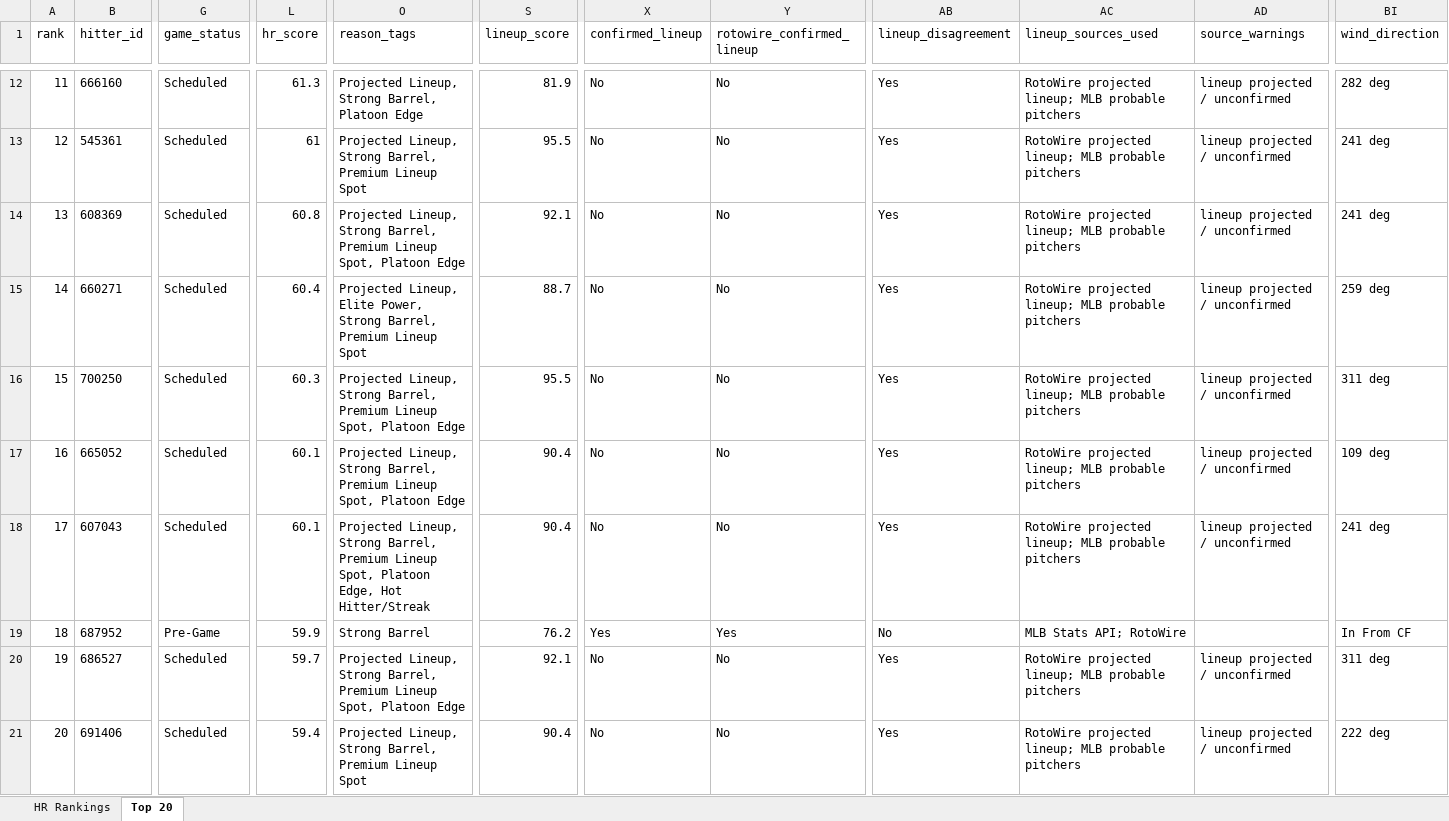
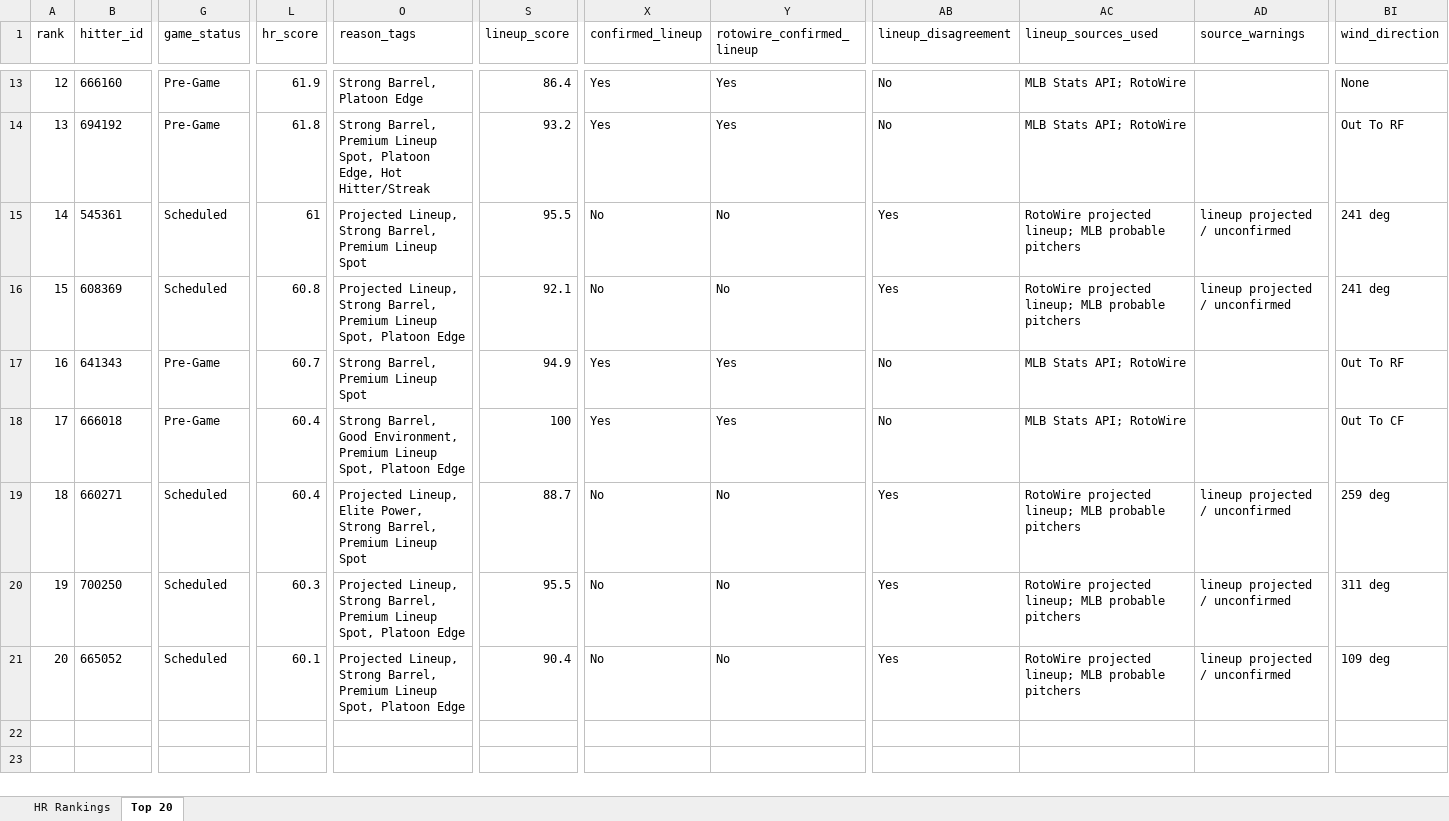
Before and after one commit to etbell28/ghost-analytics, an Excel workbook: outputs/daily/hr_rankings_2026-08-12.xlsx, sheet Top 20, drawn as a sheet; only a part is shown, gaps mark what is left out; values as stored, in another font and other column widths than the file's, no borders; removed rows and columns are numbered as before the commit, all else as after; rows hold the shown columns only; the diff covers the shown part only; the diff names each change by its address in the sheet, - before the commit and + after, or states it on an @@ line.

```diff
--- a/outputs/daily/hr_rankings_2026-08-12.xlsx (sheet Top 20)
+++ b/outputs/daily/hr_rankings_2026-08-12.xlsx (sheet Top 20)
-A13 (rank): 11
+A13 (rank): 12
-G13 (game_status): Scheduled
+G13 (game_status): Pre-Game
-L13 (hr_score): 61.3
+L13 (hr_score): 61.9
-O13 (reason_tags): Projected Lineup, Strong Barrel, Platoon Edge
+O13 (reason_tags): Strong Barrel, Platoon Edge
-S13 (lineup_score): 81.9
+S13 (lineup_score): 86.4
-X13 (confirmed_lineup): No
+X13 (confirmed_lineup): Yes
-Y13 (rotowire_confirmed_lineup): No
+Y13 (rotowire_confirmed_lineup): Yes
-AB13 (lineup_disagreement): Yes
+AB13 (lineup_disagreement): No
-AC13 (lineup_sources_used): RotoWire projected lineup; MLB probable pitchers
+AC13 (lineup_sources_used): MLB Stats API; RotoWire
-AD13 (source_warnings): lineup projected / unconfirmed
+AD13 (source_warnings): (empty)
-BI13 (wind_direction): 282 deg
+BI13 (wind_direction): None
+row 14: 13 | 694192 | Pre-Game | 61.8 | Strong Barrel, Premium Lineup Spot, Platoon Edge, Hot Hitter/Streak | 93.2 | Yes | Yes | No | MLB Stats API; RotoWire |  | Out To RF
-A15 (rank): 12
+A15 (rank): 14
-A16 (rank): 13
+A16 (rank): 15
+row 17: 16 | 641343 | Pre-Game | 60.7 | Strong Barrel, Premium Lineup Spot | 94.9 | Yes | Yes | No | MLB Stats API; RotoWire |  | Out To RF
+row 18: 17 | 666018 | Pre-Game | 60.4 | Strong Barrel, Good Environment, Premium Lineup Spot, Platoon Edge | 100 | Yes | Yes | No | MLB Stats API; RotoWire |  | Out To CF
-A19 (rank): 14
+A19 (rank): 18
-A20 (rank): 15
+A20 (rank): 19
-A21 (rank): 16
+A21 (rank): 20
-row 18: 17 | 607043 | Scheduled | 60.1 | Projected Lineup, Strong Barrel, Premium Lineup Spot, Platoon Edge, Hot Hitter/Streak | 90.4 | No | No | Yes | RotoWire projected lineup; MLB probable pitchers | lineup projected / unconfirmed | 241 deg
-row 19: 18 | 687952 | Pre-Game | 59.9 | Strong Barrel | 76.2 | Yes | Yes | No | MLB Stats API; RotoWire |  | In From CF
-row 20: 19 | 686527 | Scheduled | 59.7 | Projected Lineup, Strong Barrel, Premium Lineup Spot, Platoon Edge | 92.1 | No | No | Yes | RotoWire projected lineup; MLB probable pitchers | lineup projected / unconfirmed | 311 deg
-row 21: 20 | 691406 | Scheduled | 59.4 | Projected Lineup, Strong Barrel, Premium Lineup Spot | 90.4 | No | No | Yes | RotoWire projected lineup; MLB probable pitchers | lineup projected / unconfirmed | 222 deg
```
Also changed, not shown: 2 added rows, 1 removed row and 77 edited cells elsewhere in this sheet, sheet HR Rankings, outputs/hr_rankings.xlsx, 8 other files.
